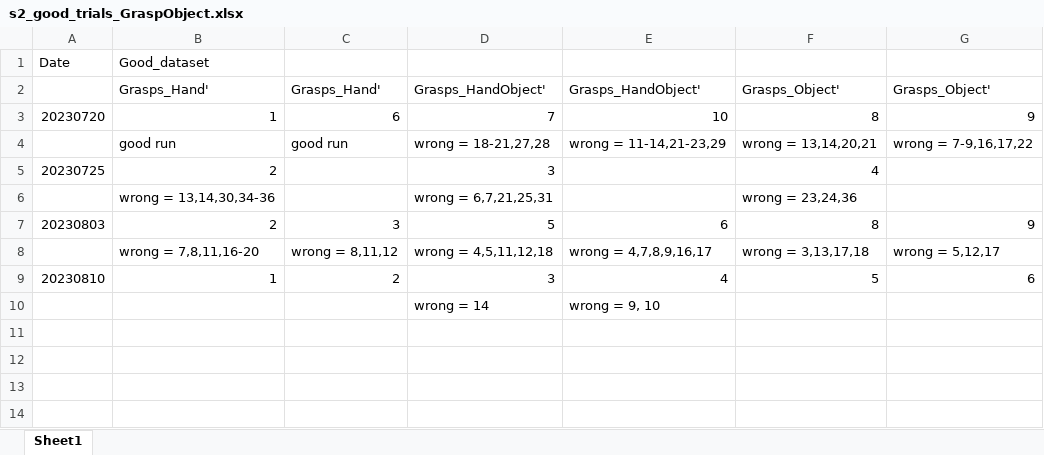
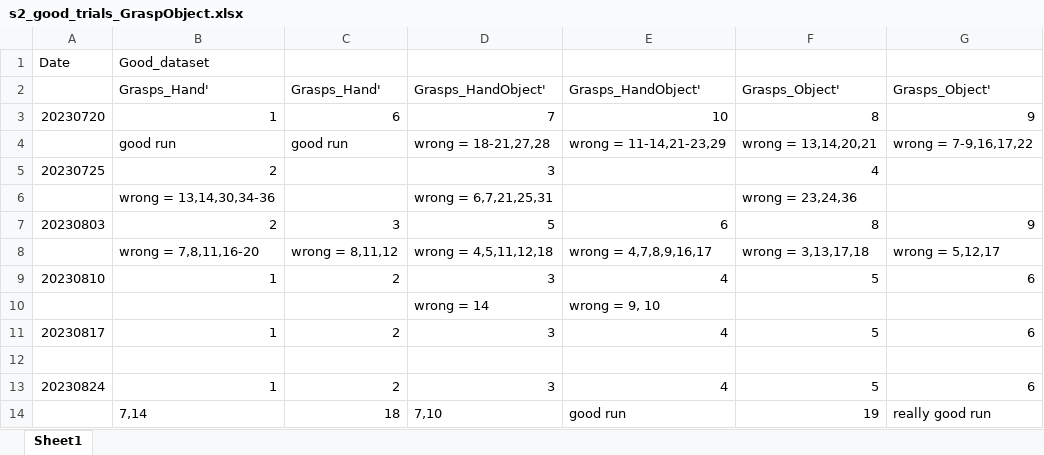
Before and after one commit to AndersenLab-Caltech/project_grasp_object_interaction, an Excel workbook: ExcelFiles/s2_good_trials_GraspObject.xlsx, sheet Sheet1, drawn as a sheet; values as stored, in another font and other column widths than the file's, no borders; the diff names each change by its address in the sheet, - before the commit and + after, or states it on an @@ line.

Commit message:
created grasp_decoding.m and updated other scripts
updated code

```diff
--- a/ExcelFiles/s2_good_trials_GraspObject.xlsx (sheet Sheet1)
+++ b/ExcelFiles/s2_good_trials_GraspObject.xlsx (sheet Sheet1)
+row 11: 20230817 | 1 | 2 | 3 | 4 | 5 | 6
+row 12: (empty)
+row 13: 20230824 | 1 | 2 | 3 | 4 | 5 | 6
+row 14:  | 7,14 | 18 | 7,10 | good run | 19 | really good run
```
Also changed, not shown: 13 other files.
